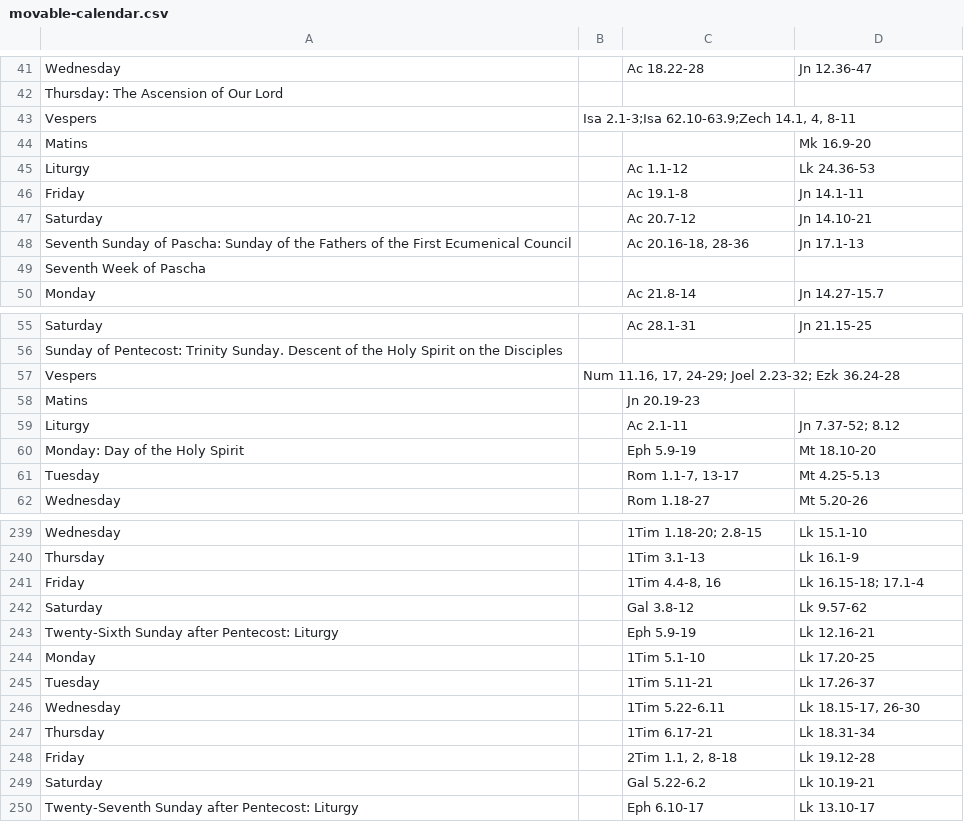
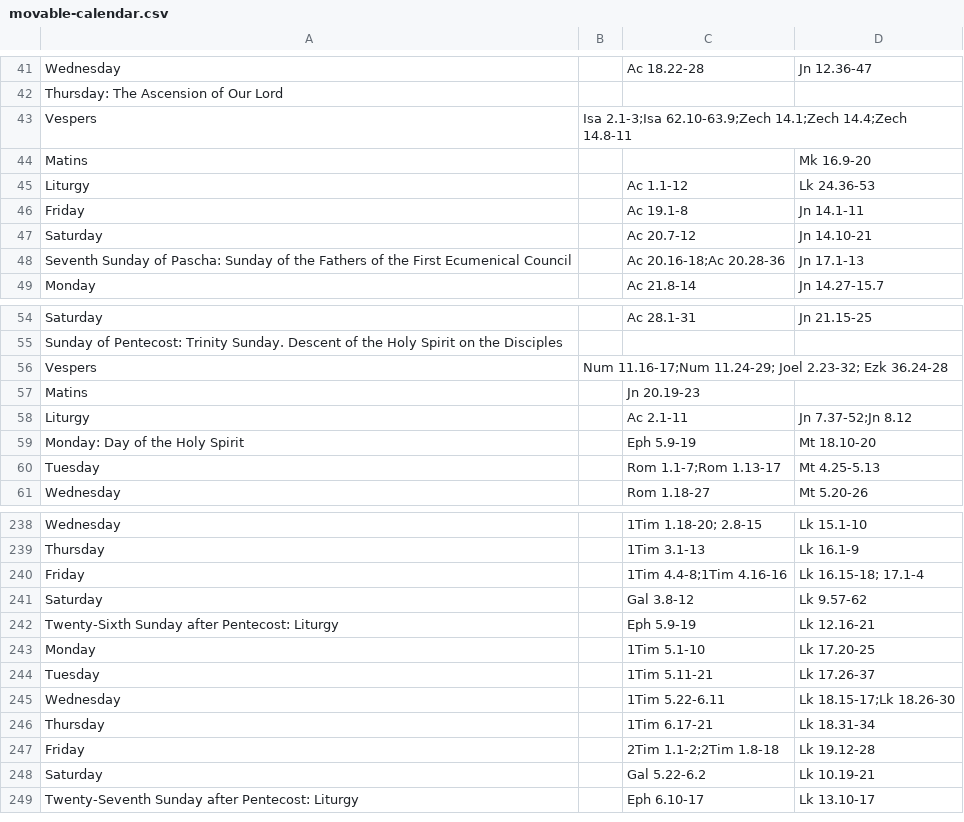
Before and after one commit to BrotherSymeon/calendar_data, a CSV file: data/movable-calendar.csv, drawn as a sheet; only a part is shown, gaps mark what is left out; the diff covers the shown part only.

```diff
--- a/data/movable-calendar.csv
+++ b/data/movable-calendar.csv
@@ -42,3 +42,3 @@ Wednesday	 	Ac 18.22-28	Jn 12.36-47
 Thursday:  The Ascension of Our Lord
-   Vespers	Isa 2.1-3;Isa 62.10-63.9;Zech 14.1, 4, 8-11
+   Vespers	Isa 2.1-3;Isa 62.10-63.9;Zech 14.1;Zech 14.4;Zech 14.8-11
    Matins	 	 	Mk 16.9-20
@@ -47,4 +47,3 @@ Friday	 	Ac 19.1-8	Jn 14.1-11
 Saturday	 	Ac 20.7-12	Jn 14.10-21
-Seventh Sunday of Pascha:  Sunday of the Fathers of the First Ecumenical Council	 	Ac 20.16-18, 28-36	Jn 17.1-13
-Seventh Week of Pascha
+Seventh Sunday of Pascha:  Sunday of the Fathers of the First Ecumenical Council	 	Ac 20.16-18;Ac 20.28-36	Jn 17.1-13
 Monday	 	Ac 21.8-14	Jn 14.27-15.7
@@ -56,7 +55,7 @@ Saturday	 	Ac 28.1-31	Jn 21.15-25
 Sunday of Pentecost:  Trinity Sunday.  Descent of the Holy Spirit on the Disciples
-   Vespers	Num 11.16, 17, 24-29;   Joel 2.23-32;   Ezk 36.24-28
+   Vespers	Num 11.16-17;Num 11.24-29;   Joel 2.23-32;   Ezk 36.24-28
    Matins		Jn 20.19-23
-   Liturgy		Ac 2.1-11	 Jn 7.37-52; 8.12
+   Liturgy		Ac 2.1-11	 Jn 7.37-52;Jn 8.12
 Monday:  Day of the Holy Spirit	 	Eph 5.9-19	Mt 18.10-20
-Tuesday	 	Rom 1.1-7, 13-17	Mt 4.25-5.13
+Tuesday	 	Rom 1.1-7;Rom 1.13-17	Mt 4.25-5.13
 Wednesday	 	Rom 1.18-27	Mt 5.20-26
@@ -240,3 +239,3 @@ Wednesday	 	1Tim 1.18-20; 2.8-15	Lk 15.1-10
 Thursday	 	1Tim 3.1-13	Lk 16.1-9
-Friday	 	1Tim 4.4-8, 16	Lk 16.15-18; 17.1-4
+Friday	 	1Tim 4.4-8;1Tim 4.16-16	Lk 16.15-18; 17.1-4
 Saturday	 	Gal 3.8-12	Lk 9.57-62
@@ -245,5 +244,5 @@ Monday	 	1Tim 5.1-10	Lk 17.20-25
 Tuesday	 	1Tim 5.11-21	Lk 17.26-37
-Wednesday	 	1Tim 5.22-6.11	Lk 18.15-17, 26-30
+Wednesday	 	1Tim 5.22-6.11	Lk 18.15-17;Lk 18.26-30
 Thursday	 	1Tim 6.17-21	Lk 18.31-34
-Friday	 	2Tim 1.1, 2, 8-18	Lk 19.12-28
+Friday	 	2Tim 1.1-2;2Tim 1.8-18	Lk 19.12-28
 Saturday	 	Gal 5.22-6.2	Lk 10.19-21
```
Also changed, not shown: 30 edited cells elsewhere in this file, 6 other files.
